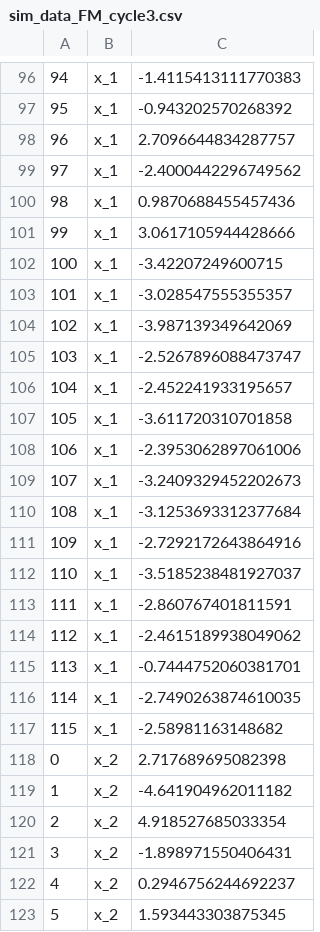
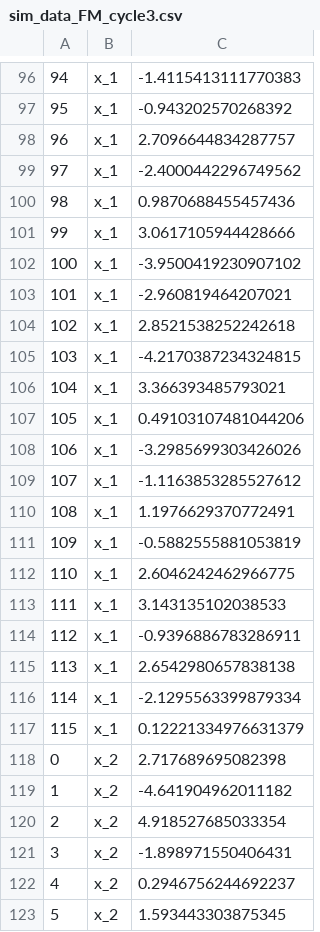
Before and after one commit to JBEI/ART, a CSV file: data/sim_data_FM_cycle3.csv, drawn as a sheet; only a part is shown, gaps mark what is left out; the diff covers the shown part only; the diff names each change by its address in the sheet, - before the commit and + after, or states it on an @@ line.

```diff
--- a/data/sim_data_FM_cycle3.csv
+++ b/data/sim_data_FM_cycle3.csv
-C102: -3.42207249600715
+C102: -3.9500419230907102
-C103: -3.028547555355357
+C103: -2.960819464207021
-C104: -3.987139349642069
+C104: 2.8521538252242618
-C105: -2.5267896088473747
+C105: -4.2170387234324815
-C106: -2.452241933195657
+C106: 3.366393485793021
-C107: -3.611720310701858
+C107: 0.49103107481044206
-C108: -2.3953062897061006
+C108: -3.2985699303426026
-C109: -3.2409329452202673
+C109: -1.1163853285527612
-C110: -3.1253693312377684
+C110: 1.1976629370772491
-C111: -2.7292172643864916
+C111: -0.5882555881053819
-C112: -3.5185238481927037
+C112: 2.6046242462966775
-C113: -2.860767401811591
+C113: 3.143135102038533
-C114: -2.4615189938049062
+C114: -0.9396886783286911
-C115: -0.7444752060381701
+C115: 2.6542980657838138
-C116: -2.7490263874610035
+C116: -2.1295563399879334
-C117: -2.58981163148682
+C117: 0.12221334976631379
```
Also changed, not shown: 160 edited cells elsewhere in this file, data/sim_data_FM_cycle4.csv, results/recommendations_FM_cycle2.csv, 8 other files.
